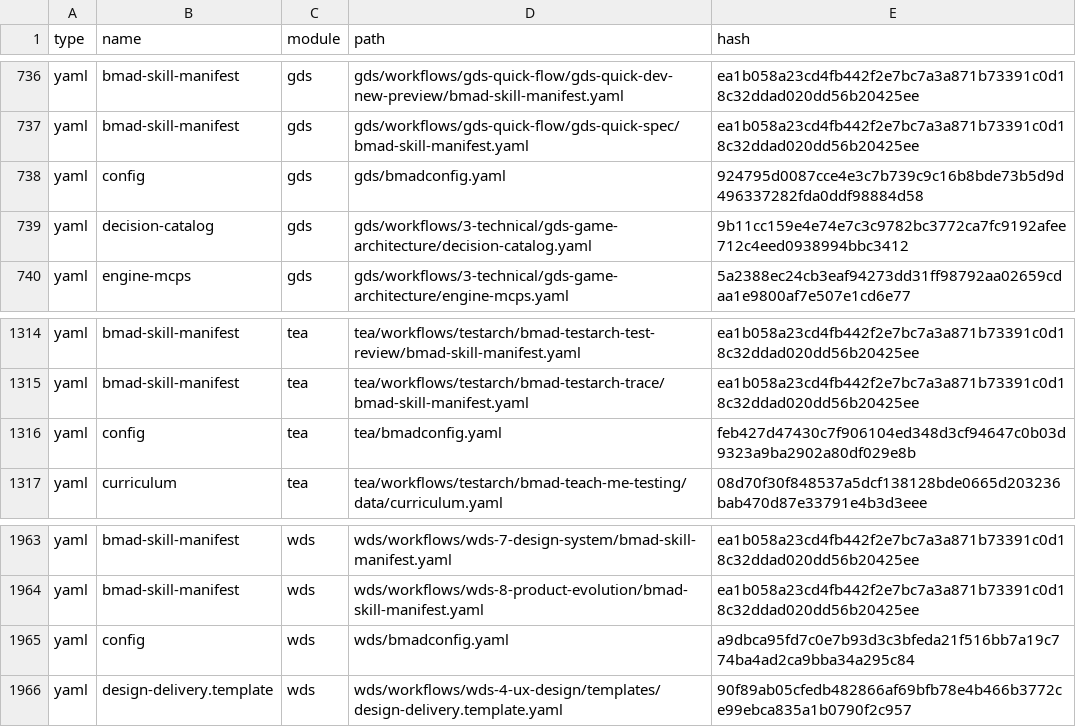
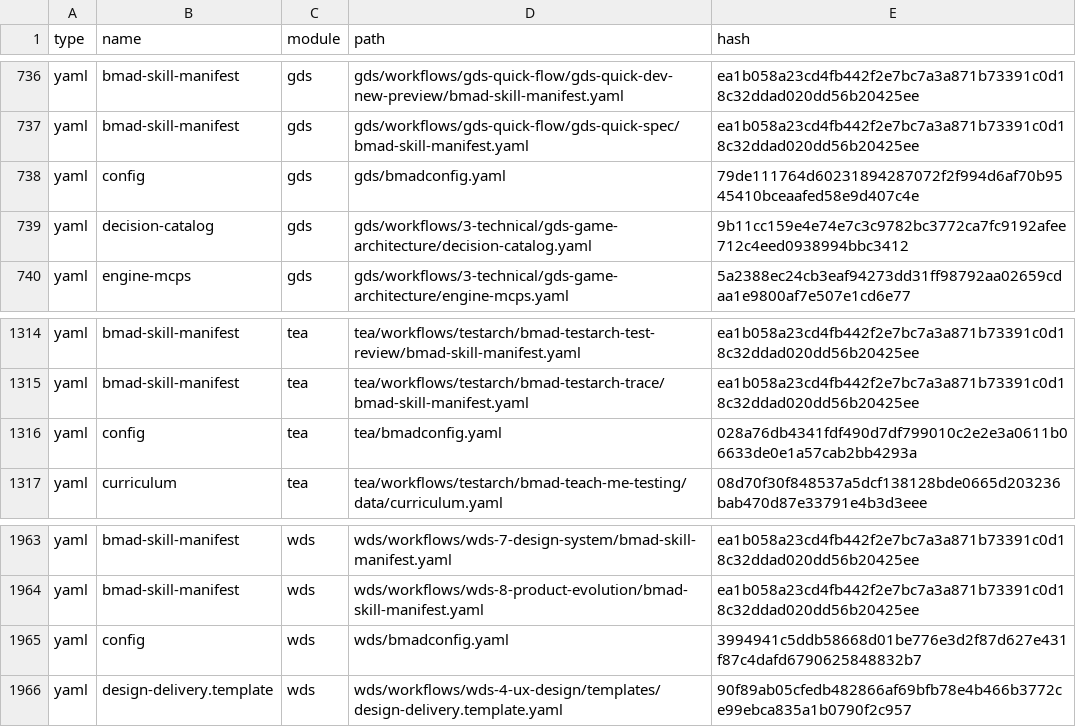
Before and after one commit to crisweber2600/Lens.Core.Src, a CSV file: _bmad/_config/files-manifest.csv, drawn as a sheet; only a part is shown, gaps mark what is left out; the diff covers the shown part only.

```diff
--- a/_bmad/_config/files-manifest.csv
+++ b/_bmad/_config/files-manifest.csv
@@ -737,3 +737,3 @@ type,name,module,path,hash
 "yaml","bmad-skill-manifest","gds","gds/workflows/gds-quick-flow/gds-quick-spec/bmad-skill-manifest.yaml","ea1b058a23cd4fb442f2e7bc7a3a871b73391c0d18c32ddad020dd56b20425ee"
-"yaml","config","gds","gds/bmadconfig.yaml","924795d0087cce4e3c7b739c9c16b8bde73b5d9d496337282fda0ddf98884d58"
+"yaml","config","gds","gds/bmadconfig.yaml","79de111764d60231894287072f2f994d6af70b9545410bceaafed58e9d407c4e"
 "yaml","decision-catalog","gds","gds/workflows/3-technical/gds-game-architecture/decision-catalog.yaml","9b11cc159e4e74e7c3c9782bc3772ca7fc9192afee712c4eed0938994bbc3412"
@@ -1315,3 +1315,3 @@ type,name,module,path,hash
 "yaml","bmad-skill-manifest","tea","tea/workflows/testarch/bmad-testarch-trace/bmad-skill-manifest.yaml","ea1b058a23cd4fb442f2e7bc7a3a871b73391c0d18c32ddad020dd56b20425ee"
-"yaml","config","tea","tea/bmadconfig.yaml","feb427d47430c7f906104ed348d3cf94647c0b03d9323a9ba2902a80df029e8b"
+"yaml","config","tea","tea/bmadconfig.yaml","028a76db4341fdf490d7df799010c2e2e3a0611b06633de0e1a57cab2bb4293a"
 "yaml","curriculum","tea","tea/workflows/testarch/bmad-teach-me-testing/data/curriculum.yaml","08d70f30f848537a5dcf138128bde0665d203236bab470d87e33791e4b3d3eee"
@@ -1964,3 +1964,3 @@ type,name,module,path,hash
 "yaml","bmad-skill-manifest","wds","wds/workflows/wds-8-product-evolution/bmad-skill-manifest.yaml","ea1b058a23cd4fb442f2e7bc7a3a871b73391c0d18c32ddad020dd56b20425ee"
-"yaml","config","wds","wds/bmadconfig.yaml","a9dbca95fd7c0e7b93d3c3bfeda21f516bb7a19c774ba4ad2ca9bba34a295c84"
+"yaml","config","wds","wds/bmadconfig.yaml","3994941c5ddb58668d01be776e3d2f87d627e431f87c4dafd6790625848832b7"
 "yaml","design-delivery.template","wds","wds/workflows/wds-4-ux-design/templates/design-delivery.template.yaml","90f89ab05cfedb482866af69bfb78e4b466b3772ce99ebca835a1b0790f2c957"
```
Also changed, not shown: 5 edited cells elsewhere in this file, 24 other files.
